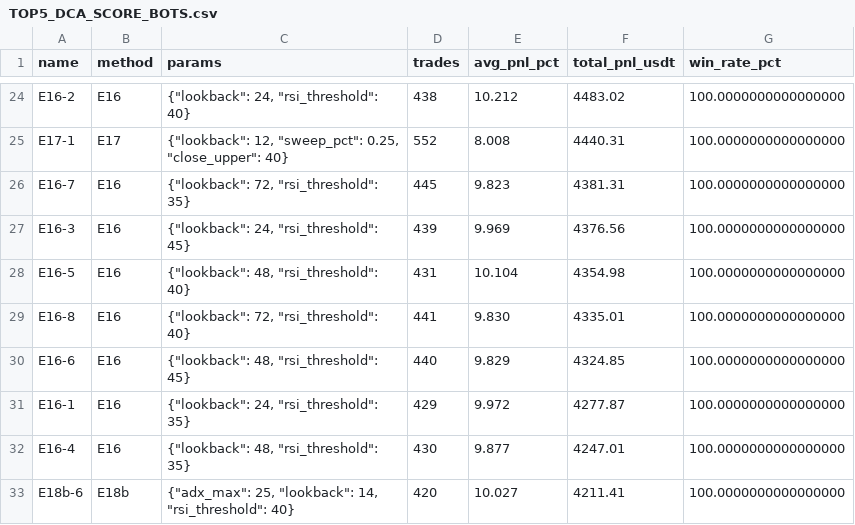
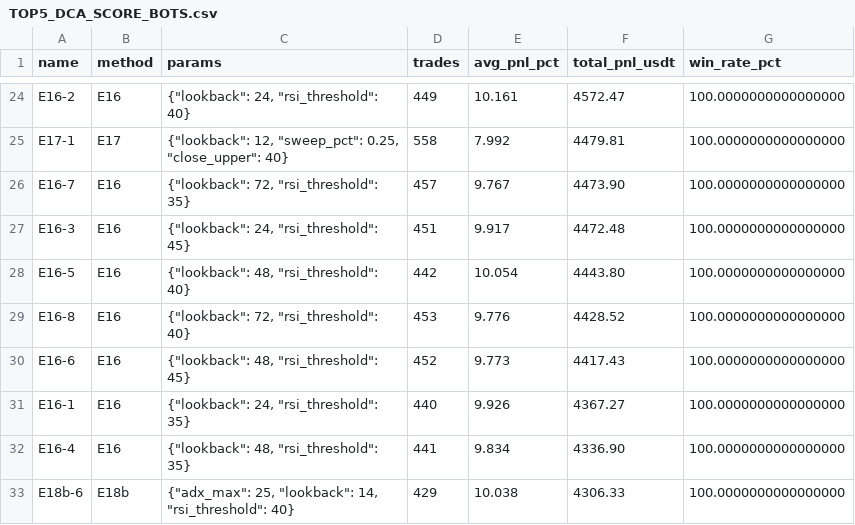
Before and after one commit to baderbalubaid/Averion, a CSV file: reports/TOP5_DCA_SCORE_BOTS.csv, drawn as a sheet; only a part is shown, gaps mark what is left out; the diff covers the shown part only; the diff names each change by its address in the sheet, - before the commit and + after, or states it on an @@ line.

```diff
--- a/reports/TOP5_DCA_SCORE_BOTS.csv
+++ b/reports/TOP5_DCA_SCORE_BOTS.csv
-D24 (trades): 438
+D24 (trades): 449
-E24 (avg_pnl_pct): 10.212
+E24 (avg_pnl_pct): 10.161
-F24 (total_pnl_usdt): 4483.02
+F24 (total_pnl_usdt): 4572.47
-D25 (trades): 552
+D25 (trades): 558
-E25 (avg_pnl_pct): 8.008
+E25 (avg_pnl_pct): 7.992
-F25 (total_pnl_usdt): 4440.31
+F25 (total_pnl_usdt): 4479.81
-D26 (trades): 445
+D26 (trades): 457
-E26 (avg_pnl_pct): 9.823
+E26 (avg_pnl_pct): 9.767
-F26 (total_pnl_usdt): 4381.31
+F26 (total_pnl_usdt): 4473.90
-D27 (trades): 439
+D27 (trades): 451
-E27 (avg_pnl_pct): 9.969
+E27 (avg_pnl_pct): 9.917
-F27 (total_pnl_usdt): 4376.56
+F27 (total_pnl_usdt): 4472.48
-D28 (trades): 431
+D28 (trades): 442
-E28 (avg_pnl_pct): 10.104
+E28 (avg_pnl_pct): 10.054
-F28 (total_pnl_usdt): 4354.98
+F28 (total_pnl_usdt): 4443.80
-D29 (trades): 441
+D29 (trades): 453
-E29 (avg_pnl_pct): 9.830
+E29 (avg_pnl_pct): 9.776
-F29 (total_pnl_usdt): 4335.01
+F29 (total_pnl_usdt): 4428.52
-D30 (trades): 440
+D30 (trades): 452
-E30 (avg_pnl_pct): 9.829
+E30 (avg_pnl_pct): 9.773
-F30 (total_pnl_usdt): 4324.85
+F30 (total_pnl_usdt): 4417.43
-D31 (trades): 429
+D31 (trades): 440
-E31 (avg_pnl_pct): 9.972
+E31 (avg_pnl_pct): 9.926
-F31 (total_pnl_usdt): 4277.87
+F31 (total_pnl_usdt): 4367.27
-D32 (trades): 430
+D32 (trades): 441
-E32 (avg_pnl_pct): 9.877
+E32 (avg_pnl_pct): 9.834
-F32 (total_pnl_usdt): 4247.01
+F32 (total_pnl_usdt): 4336.90
-D33 (trades): 420
+D33 (trades): 429
-E33 (avg_pnl_pct): 10.027
+E33 (avg_pnl_pct): 10.038
-F33 (total_pnl_usdt): 4211.41
+F33 (total_pnl_usdt): 4306.33
```
Also changed, not shown: 4 added rows, 4 removed rows and 70 edited cells elsewhere in this file, reports/TOP5_DCA_RARS_BOTS.csv, reports/TOP5_SCALPERV2_RARS_BOTS.csv, 10 other files.
